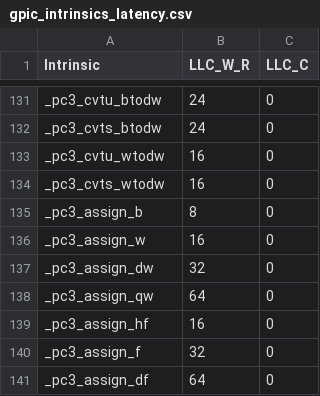
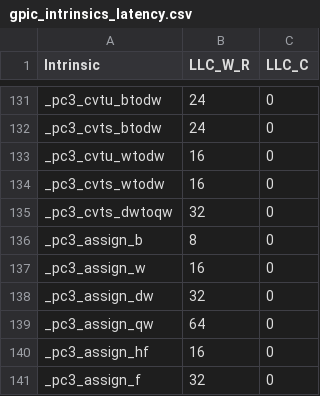
Before and after one commit to arkhadem/ramulator, a CSV file: data/gpic_intrinsics_latency.csv, drawn as a sheet; only a part is shown, gaps mark what is left out; the shorter side is filled out with more unchanged rows; the diff names each change by its address in the sheet, - before the commit and + after, or states it on an @@ line.

Commit message:
cvtdwtoqw added

```diff
--- a/data/gpic_intrinsics_latency.csv
+++ b/data/gpic_intrinsics_latency.csv
+row 135: _pc3_cvts_dwtoqw | 32 | 0
```
